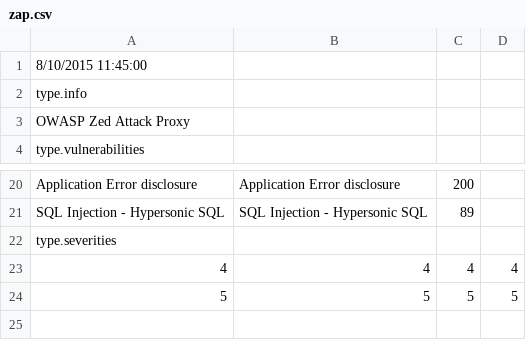
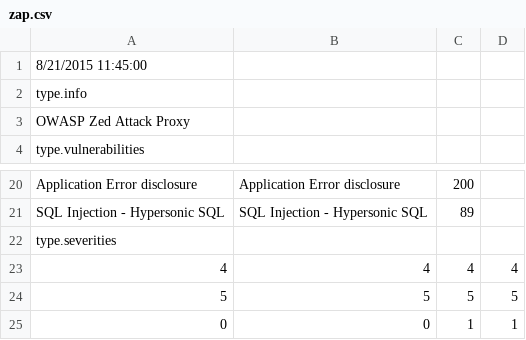
Before and after one commit to denimgroup/threadfix, a CSV file: threadfix-importers/src/main/resources/mappings/scanner/zap.csv, drawn as a sheet; only a part is shown, gaps mark what is left out.

```diff
--- a/threadfix-importers/src/main/resources/mappings/scanner/zap.csv
+++ b/threadfix-importers/src/main/resources/mappings/scanner/zap.csv
@@ -1,2 +1,2 @@
-8/10/2015 11:45:00
+8/21/2015 11:45:00
 type.info,,
@@ -24 +24,2 @@ type.severities,,,
 5,5,5,5
+0,0,1,1
```
Also changed, not shown: 12 other files.
